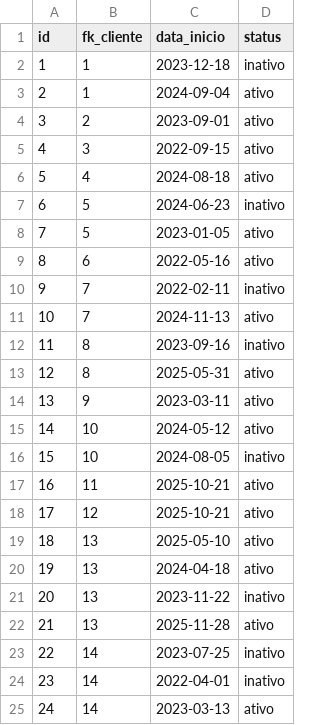
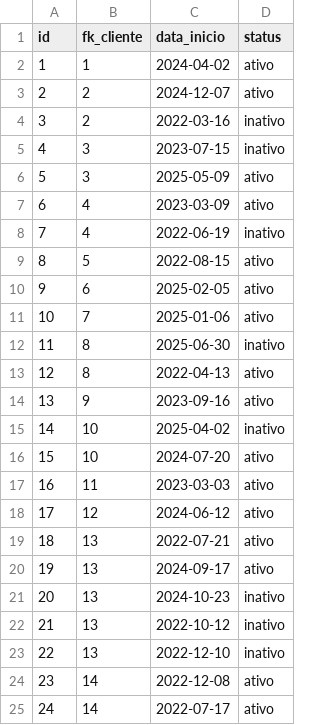
Before and after one commit to jv-arc/DELFINO_SUNSHINE_BOT, a CSV file: gerar dados/dados/contratos.csv, drawn as a sheet; only a part is shown; removed rows and columns are numbered as before the commit, all else as after; the diff covers the shown part only; the diff names each change by its address in the sheet, - before the commit and + after, or states it on an @@ line.

```diff
--- a/gerar dados/dados/contratos.csv
+++ b/gerar dados/dados/contratos.csv
-row 2: 1 | 1 | 2023-12-18 | inativo
@@ column A (id) renumbered from row 2 down @@
-C2 (data_inicio): 2024-09-04
+C2 (data_inicio): 2024-04-02
-C3 (data_inicio): 2023-09-01
+C3 (data_inicio): 2024-12-07
+row 4: 3 | 2 | 2022-03-16 | inativo
+row 5: 4 | 3 | 2023-07-15 | inativo
-C6 (data_inicio): 2022-09-15
+C6 (data_inicio): 2025-05-09
-C7 (data_inicio): 2024-08-18
+C7 (data_inicio): 2023-03-09
-row 7: 6 | 5 | 2024-06-23 | inativo
+row 8: 7 | 4 | 2022-06-19 | inativo
-C9 (data_inicio): 2023-01-05
+C9 (data_inicio): 2022-08-15
-C10 (data_inicio): 2022-05-16
+C10 (data_inicio): 2025-02-05
-row 10: 9 | 7 | 2022-02-11 | inativo
-C11 (data_inicio): 2024-11-13
+C11 (data_inicio): 2025-01-06
-C12 (data_inicio): 2023-09-16
+C12 (data_inicio): 2025-06-30
-C13 (data_inicio): 2025-05-31
+C13 (data_inicio): 2022-04-13
-C14 (data_inicio): 2023-03-11
+C14 (data_inicio): 2023-09-16
-row 15: 14 | 10 | 2024-05-12 | ativo
-C15 (data_inicio): 2024-08-05
+C15 (data_inicio): 2025-04-02
+row 16: 15 | 10 | 2024-07-20 | ativo
-C17 (data_inicio): 2025-10-21
+C17 (data_inicio): 2023-03-03
-C18 (data_inicio): 2025-10-21
+C18 (data_inicio): 2024-06-12
-C19 (data_inicio): 2025-05-10
+C19 (data_inicio): 2022-07-21
-C20 (data_inicio): 2024-04-18
+C20 (data_inicio): 2024-09-17
+row 21: 20 | 13 | 2024-10-23 | inativo
-C22 (data_inicio): 2023-11-22
+C22 (data_inicio): 2022-10-12
-C23 (data_inicio): 2025-11-28
+C23 (data_inicio): 2022-12-10
-D23 (status): ativo
+D23 (status): inativo
-row 23: 22 | 14 | 2023-07-25 | inativo
-C24 (data_inicio): 2022-04-01
+C24 (data_inicio): 2022-12-08
-D24 (status): inativo
+D24 (status): ativo
-C25 (data_inicio): 2023-03-13
+C25 (data_inicio): 2022-07-17
```
Also changed, not shown: 11 added rows, 4 removed rows and 9 edited cells elsewhere in this file, gerar dados/dados/leituras.csv, 4 other files.
